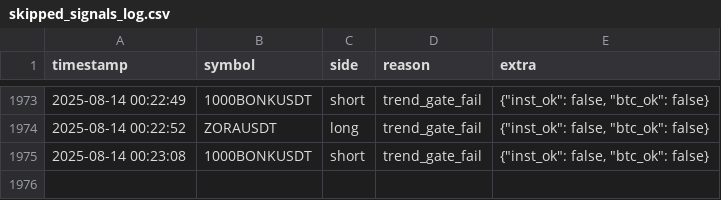
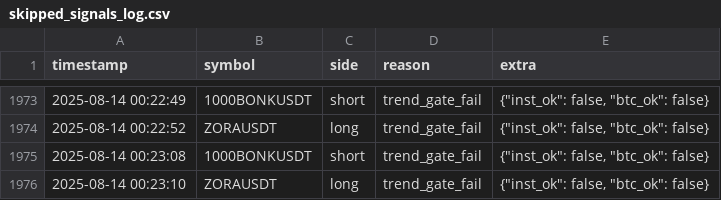
Before and after one commit to brybarrett/crypto-signals, a CSV file: skipped_signals_log.csv, drawn as a sheet; only a part is shown, gaps mark what is left out.

Commit message:
append skipped ZORAUSDT long (trend_gate_fail)

```diff
--- a/skipped_signals_log.csv
+++ b/skipped_signals_log.csv
@@ -1975 +1975,2 @@ timestamp,symbol,side,reason,extra
 2025-08-14 00:23:08,1000BONKUSDT,short,trend_gate_fail,"{""inst_ok"": false, ""btc_ok"": false}"
+2025-08-14 00:23:10,ZORAUSDT,long,trend_gate_fail,"{""inst_ok"": false, ""btc_ok"": false}"
```
